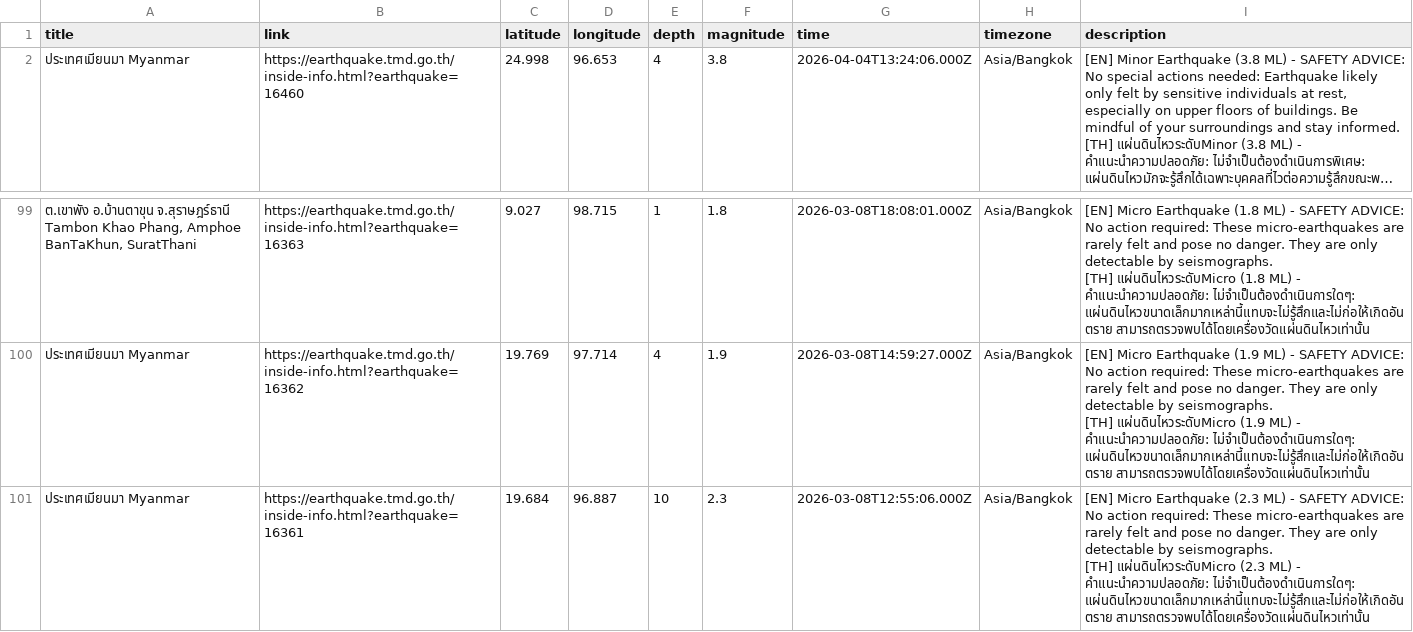
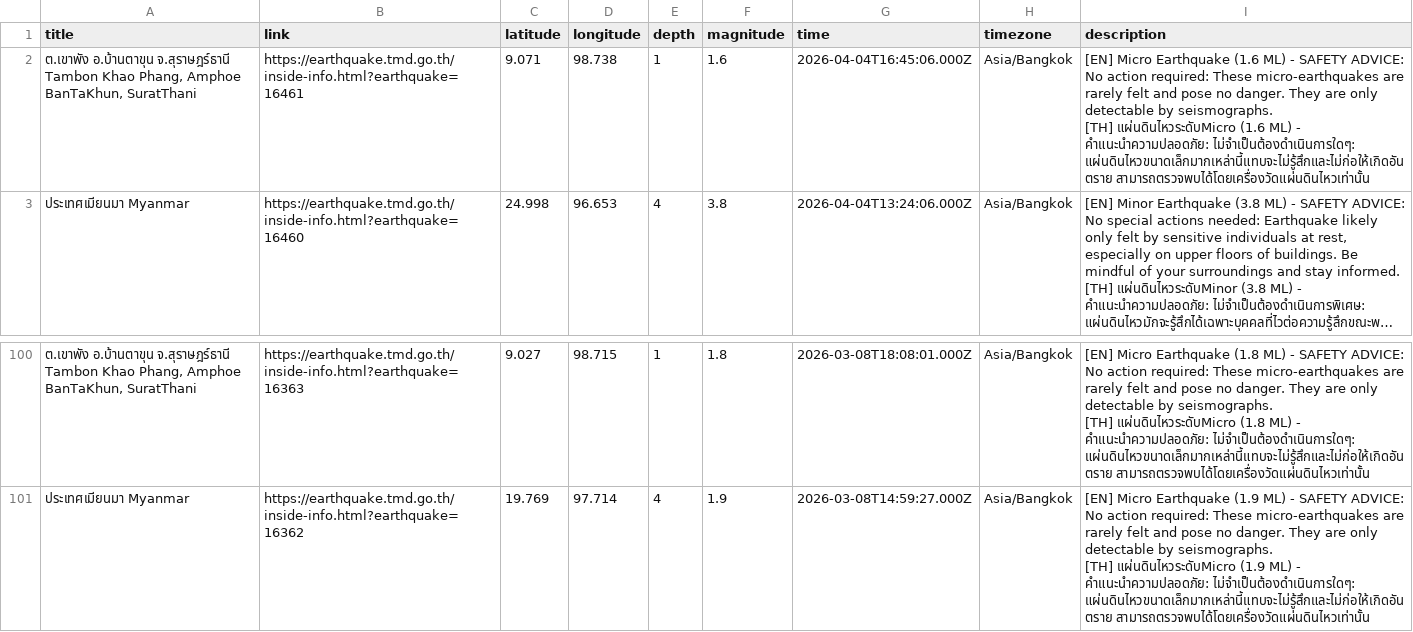
Before and after one commit to Pittawat2542/thailand-earthquake-visualizer, a CSV file: data/earthquakes.csv, drawn as a sheet; only a part is shown, gaps mark what is left out; long unchanged cells end in …; removed rows and columns are numbered as before the commit, all else as after; ↵ is a line break in a cell; the diff names each change by its address in the sheet, - before the commit and + after, or states it on an @@ line.

```diff
--- a/data/earthquakes.csv
+++ b/data/earthquakes.csv
+row 2: ต.เขาพัง อ.บ้านตาขุน จ.สุราษฎร์ธานี Tambon Khao Phang, Amphoe BanTaKhun, SuratThani | https://earthquake.tmd.go.th/inside-info.html?earthquake=16461 | 9.071 | 98.738 | 1 | 1.6 | 2026-04-04T16:45:06.000Z | Asia/Bangkok | [EN] Micro Earthquake (1.6 ML) - SAFETY ADVICE: No action required: These micro-earthquakes are rarely felt and pose no danger. They are only detectable by seismographs. ↵ [TH] แผ่นดินไหวระดับMicro (1.6 ML) - คำแนะนำความปลอดภัย: ไม่จำเป็นต้องดำเนินการใดๆ: แผ่นดินไหวขนาดเล็กมากเหล่านี้แทบจะไม่รู้สึกและไม่ก่อให้เกิดอันตราย สามารถตรวจพบได้โดยเครื่องวัดแผ่นดินไหวเท่านั้น
-row 101: ประเทศเมียนมา Myanmar | https://earthquake.tmd.go.th/inside-info.html?earthquake=16361 | 19.684 | 96.887 | 10 | 2.3 | 2026-03-08T12:55:06.000Z | Asia/Bangkok | [EN] Micro Earthquake (2.3 ML) - SAFETY ADVICE: No action required: These micro-earthquakes are rarely felt and pose no danger. They are only detectable by seismographs. ↵ [TH] แผ่นดินไหวระดับMicro (2.3 ML) - คำแนะนำความปลอดภัย: ไม่จำเป็นต้องดำเนินการใดๆ: แผ่นดินไหวขนาดเล็กมากเหล่านี้แทบจะไม่รู้สึกและไม่ก่อให้เกิดอันตราย สามารถตรวจพบได้โดยเครื่องวัดแผ่นดินไหวเท่านั้น
```
Also changed, not shown: 2 other files.
